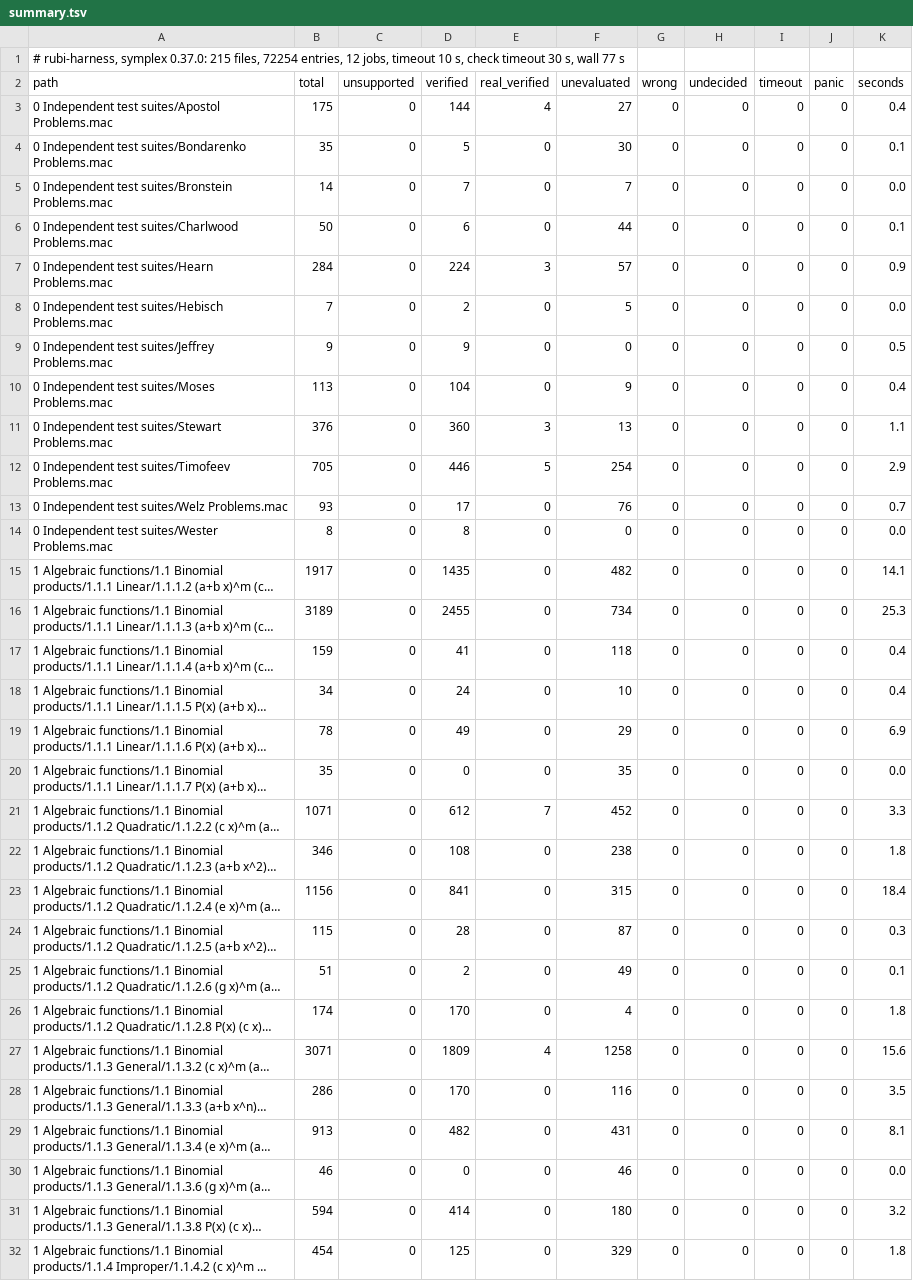
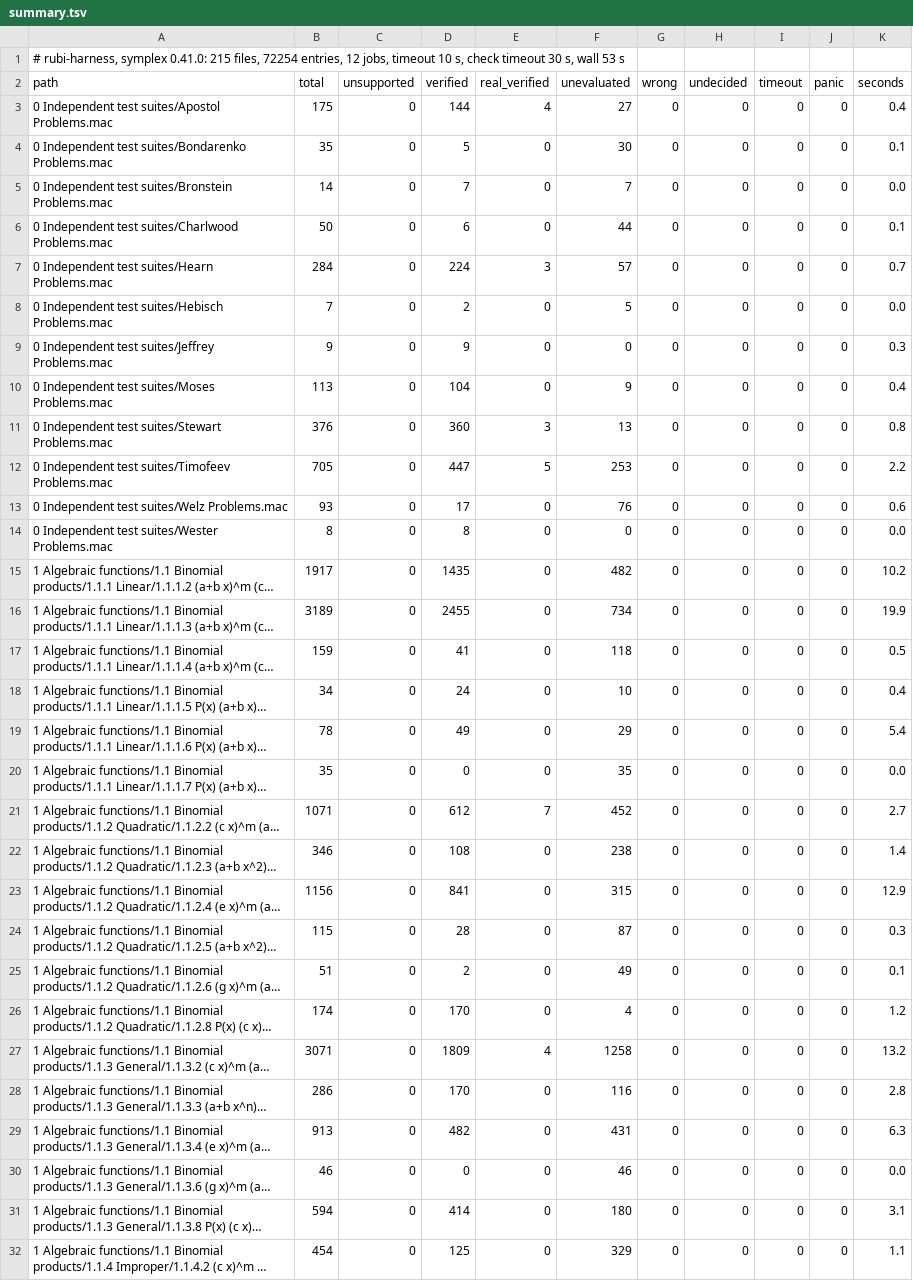
Before and after one commit to cgorski/symplex, a TSV file: rubi-harness/results/summary.tsv, drawn as a sheet; only a part is shown; long unchanged cells end in …; the diff covers the shown part only; the diff names each change by its address in the sheet, - before the commit and + after, or states it on an @@ line.

```diff
--- a/rubi-harness/results/summary.tsv
+++ b/rubi-harness/results/summary.tsv
-A1 (path): …rubi-harness, symplex 0.37.0: 215 files, 72254 entries, 12 jobs, timeout 10 s, check timeout 30 s, wall 77 s
+A1 (path): …rubi-harness, symplex 0.41.0: 215 files, 72254 entries, 12 jobs, timeout 10 s, check timeout 30 s, wall 53 s
-K7 (seconds): 0.9
+K7 (seconds): 0.7
-K9 (seconds): 0.5
+K9 (seconds): 0.3
-K11 (seconds): 1.1
+K11 (seconds): 0.8
-D12 (verified): 446
+D12 (verified): 447
-F12 (unevaluated): 254
+F12 (unevaluated): 253
-K12 (seconds): 2.9
+K12 (seconds): 2.2
-K13 (seconds): 0.7
+K13 (seconds): 0.6
-K15 (seconds): 14.1
+K15 (seconds): 10.2
-K16 (seconds): 25.3
+K16 (seconds): 19.9
-K17 (seconds): 0.4
+K17 (seconds): 0.5
-K19 (seconds): 6.9
+K19 (seconds): 5.4
-K21 (seconds): 3.3
+K21 (seconds): 2.7
-K22 (seconds): 1.8
+K22 (seconds): 1.4
-K23 (seconds): 18.4
+K23 (seconds): 12.9
-K26 (seconds): 1.8
+K26 (seconds): 1.2
-K27 (seconds): 15.6
+K27 (seconds): 13.2
-K28 (seconds): 3.5
+K28 (seconds): 2.8
-K29 (seconds): 8.1
+K29 (seconds): 6.3
-K31 (seconds): 3.2
+K31 (seconds): 3.1
-K32 (seconds): 1.8
+K32 (seconds): 1.1
```
Also changed, not shown: 135 edited cells elsewhere in this file, rubi-harness/ratchet.tsv, 19 other files.
